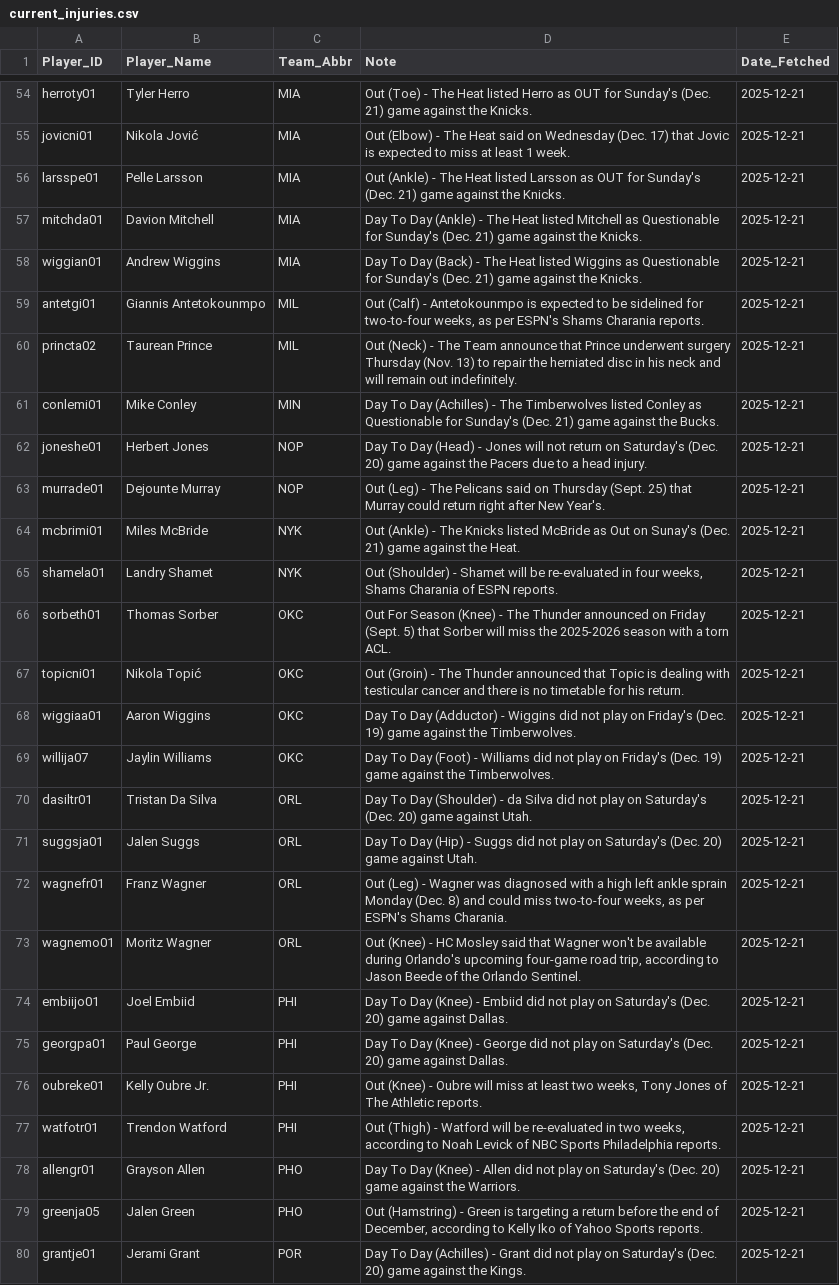
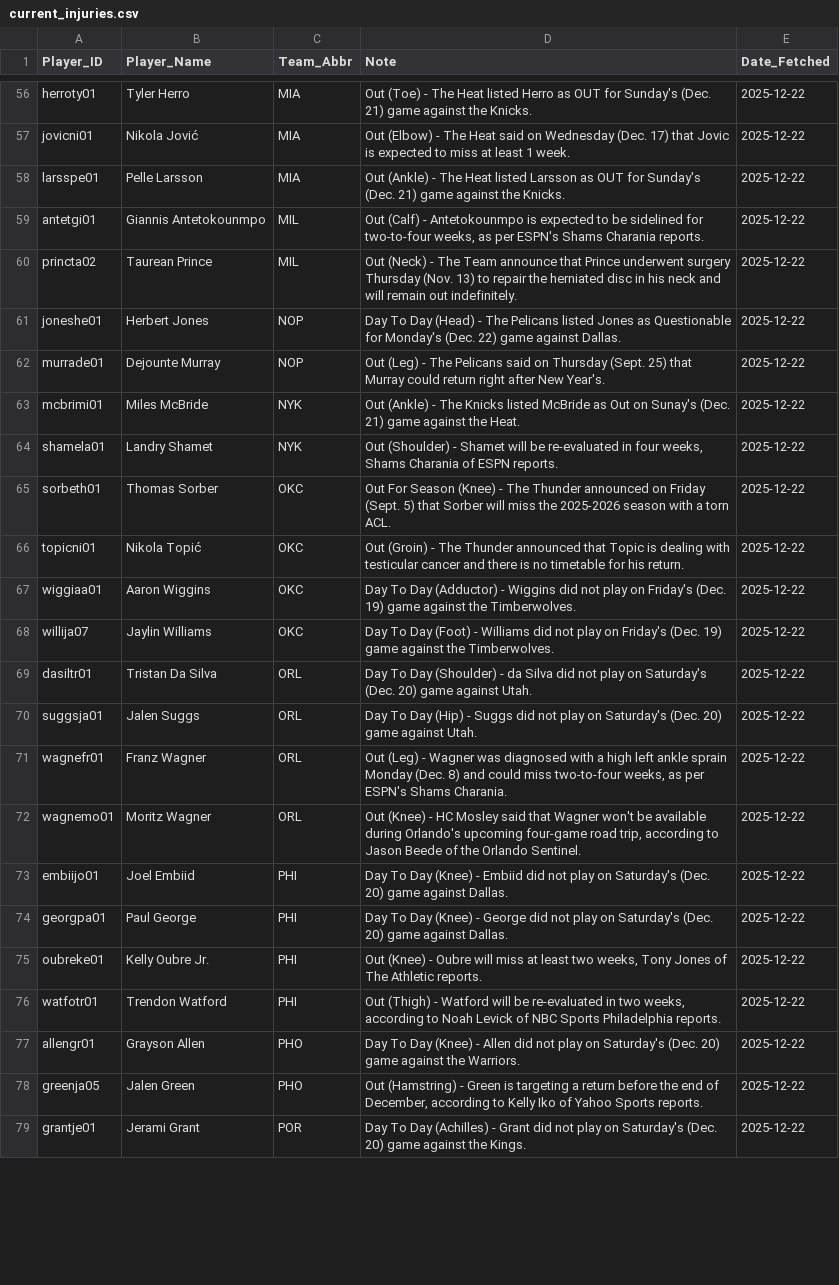
Before and after one commit to Ricky0627/nba-prediction-app, a CSV file: current_injuries.csv, drawn as a sheet; only a part is shown, gaps mark what is left out; removed rows and columns are numbered as before the commit, all else as after; the diff covers the shown part only; the diff names each change by its address in the sheet, - before the commit and + after, or states it on an @@ line.

```diff
--- a/current_injuries.csv
+++ b/current_injuries.csv
-E56:E58 (Date_Fetched): 2025-12-21
+E56:E58 (Date_Fetched): 2025-12-22
-row 57: mitchda01 | Davion Mitchell | MIA | Day To Day (Ankle) - The Heat listed Mitchell as Questionable for Sunday's (Dec. 21) game against the Knicks. | 2025-12-21
-row 58: wiggian01 | Andrew Wiggins | MIA | Day To Day (Back) - The Heat listed Wiggins as Questionable for Sunday's (Dec. 21) game against the Knicks. | 2025-12-21
-E59:E60 (Date_Fetched): 2025-12-21
+E59:E60 (Date_Fetched): 2025-12-22
-row 61: conlemi01 | Mike Conley | MIN | Day To Day (Achilles) - The Timberwolves listed Conley as Questionable for Sunday's (Dec. 21) game against the Bucks. | 2025-12-21
-D61 (Note): …(Head) - Jones will not return on Saturday's (Dec. 20) game against the Pacers due to a head injury.
+D61 (Note): …(Head) - The Pelicans listed Jones as Questionable for Monday's (Dec. 22) game against Dallas.
-E61:E79 (Date_Fetched): 2025-12-21
+E61:E79 (Date_Fetched): 2025-12-22
```
Also changed, not shown: 10 added rows, 7 removed rows and 75 edited cells elsewhere in this file, final_analysis_report.csv, final_analysis_report_graded.csv, 8 other files.
